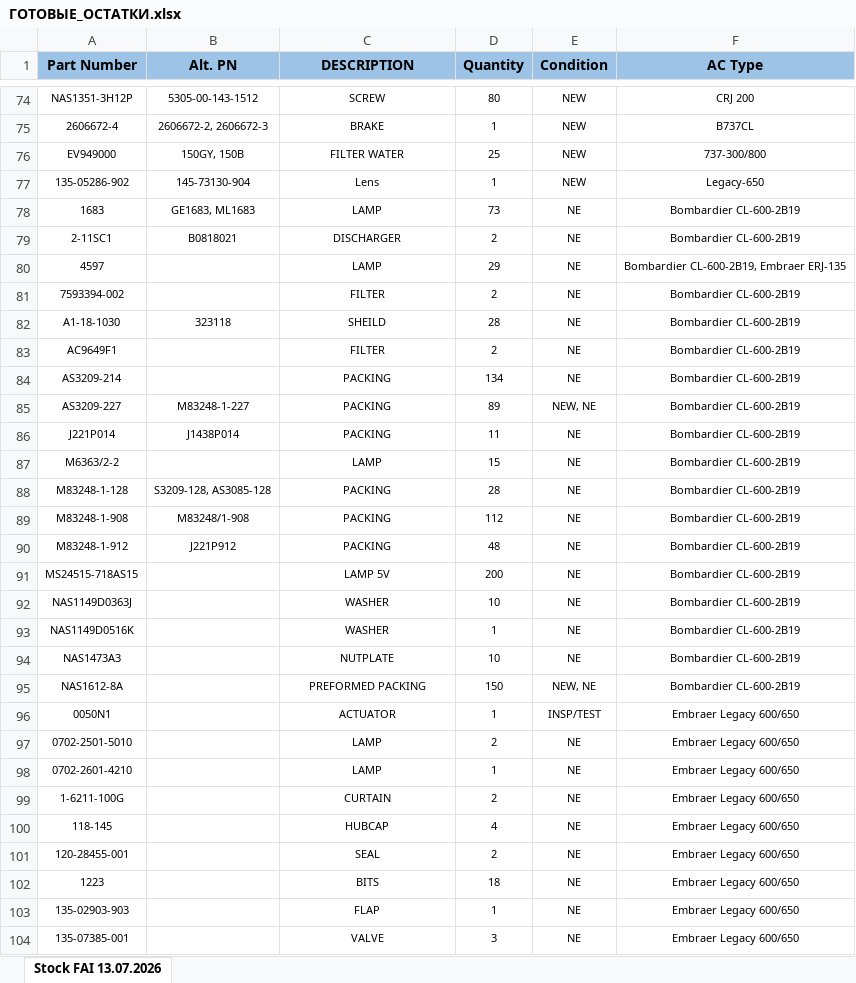
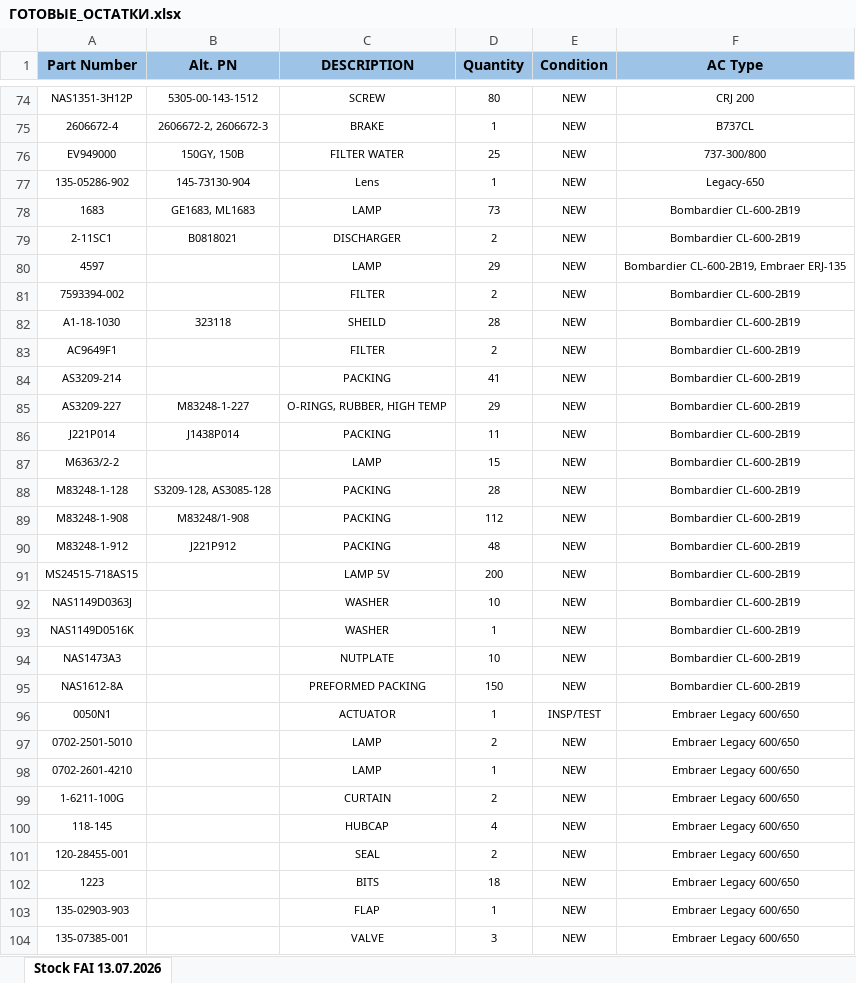
Before and after one commit to alexanderp-cell/Main, an Excel workbook: ГОТОВЫЕ_ОСТАТКИ.xlsx, sheet Stock FAI 13.07.2026, drawn as a sheet; only a part is shown, gaps mark what is left out; values as stored, in another font and other column widths than the file's, no borders; table styles not drawn; the diff covers the shown part only; the diff names each change by its address in the sheet, - before the commit and + after, or states it on an @@ line.

```diff
--- a/ГОТОВЫЕ_ОСТАТКИ.xlsx (sheet Stock FAI 13.07.2026)
+++ b/ГОТОВЫЕ_ОСТАТКИ.xlsx (sheet Stock FAI 13.07.2026)
-E78:E84 (Condition): NE
+E78:E84 (Condition): NEW
-D84 (Quantity): 134
+D84 (Quantity): 41
-C85 (DESCRIPTION): PACKING
+C85 (DESCRIPTION): O-RINGS, RUBBER, HIGH TEMP
-D85 (Quantity): 89
+D85 (Quantity): 29
-E85 (Condition): NEW, NE
+E85 (Condition): NEW
-E86:E94 (Condition): NE
+E86:E94 (Condition): NEW
-E95 (Condition): NEW, NE
+E95 (Condition): NEW
-E97:E104 (Condition): NE
+E97:E104 (Condition): NEW
```
Also changed, not shown: 43 added rows and 1154 edited cells elsewhere in this sheet, 1 other file.
